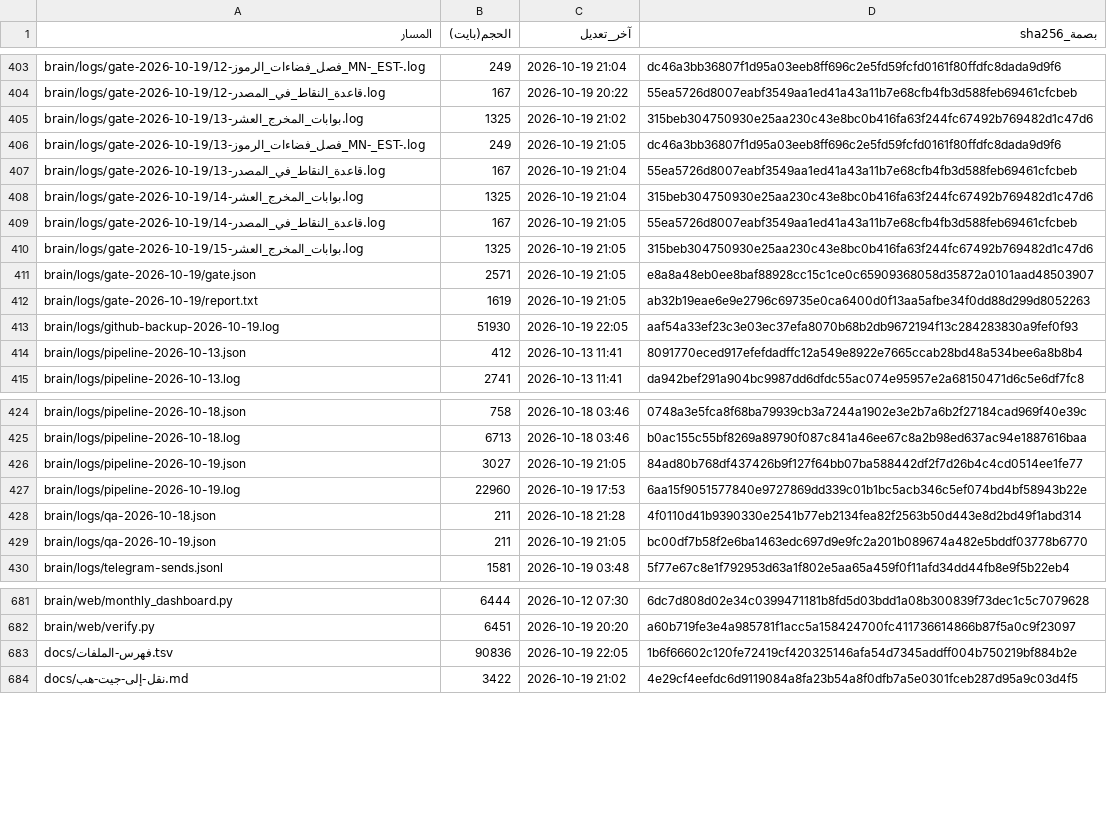
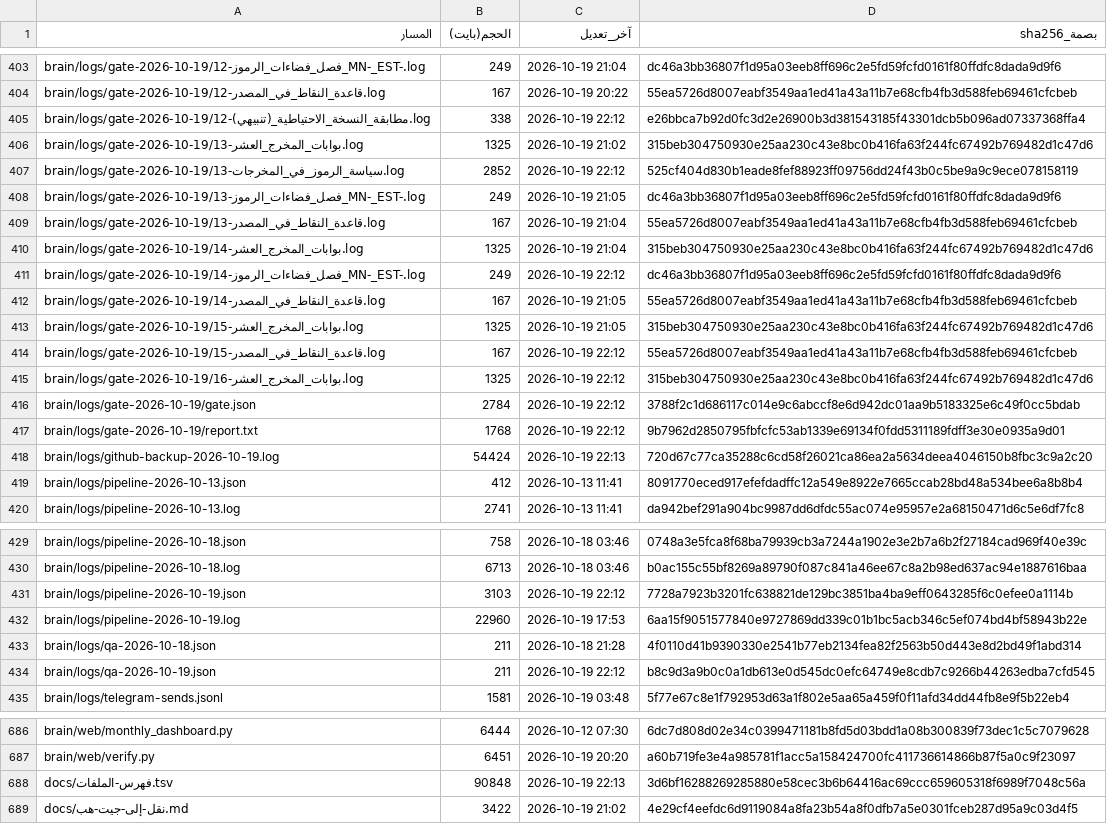
Before and after one commit to fahadaldoseri/mda-marine-system, a TSV file: docs/فهرس-الملفات.tsv, drawn as a sheet; only a part is shown, gaps mark what is left out; the diff covers the shown part only.

```diff
--- a/docs/فهرس-الملفات.tsv
+++ b/docs/فهرس-الملفات.tsv
@@ -404,3 +404,5 @@ brain/logs/gate-2026-10-19/12-فصل_فضاءات_الرموز_MN-_EST-.log	249
 brain/logs/gate-2026-10-19/12-قاعدة_النقاط_في_المصدر.log	167	2026-10-19 20:22	55ea5726d8007eabf3549aa1ed41a43a11b7e68cfb4fb3d588feb69461cfcbeb
+brain/logs/gate-2026-10-19/12-مطابقة_النسخة_الاحتياطية_(تنبيهي).log	338	2026-10-19 22:12	e26bbca7b92d0fc3d2e26900b3d381543185f43301dcb5b096ad07337368ffa4
 brain/logs/gate-2026-10-19/13-بوابات_المخرج_العشر.log	1325	2026-10-19 21:02	315beb304750930e25aa230c43e8bc0b416fa63f244fc67492b769482d1c47d6
+brain/logs/gate-2026-10-19/13-سياسة_الرموز_في_المخرجات.log	2852	2026-10-19 22:12	525cf404d830b1eade8fef88923ff09756dd24f43b0c5be9a9c9ece078158119
 brain/logs/gate-2026-10-19/13-فصل_فضاءات_الرموز_MN-_EST-.log	249	2026-10-19 21:05	dc46a3bb36807f1d95a03eeb8ff696c2e5fd59fcfd0161f80ffdfc8dada9d9f6
@@ -408,7 +410,10 @@ brain/logs/gate-2026-10-19/13-قاعدة_النقاط_في_المصدر.log	167
 brain/logs/gate-2026-10-19/14-بوابات_المخرج_العشر.log	1325	2026-10-19 21:04	315beb304750930e25aa230c43e8bc0b416fa63f244fc67492b769482d1c47d6
+brain/logs/gate-2026-10-19/14-فصل_فضاءات_الرموز_MN-_EST-.log	249	2026-10-19 22:12	dc46a3bb36807f1d95a03eeb8ff696c2e5fd59fcfd0161f80ffdfc8dada9d9f6
 brain/logs/gate-2026-10-19/14-قاعدة_النقاط_في_المصدر.log	167	2026-10-19 21:05	55ea5726d8007eabf3549aa1ed41a43a11b7e68cfb4fb3d588feb69461cfcbeb
 brain/logs/gate-2026-10-19/15-بوابات_المخرج_العشر.log	1325	2026-10-19 21:05	315beb304750930e25aa230c43e8bc0b416fa63f244fc67492b769482d1c47d6
-brain/logs/gate-2026-10-19/gate.json	2571	2026-10-19 21:05	e8a8a48eb0ee8baf88928cc15c1ce0c65909368058d35872a0101aad48503907
-brain/logs/gate-2026-10-19/report.txt	1619	2026-10-19 21:05	ab32b19eae6e9e2796c69735e0ca6400d0f13aa5afbe34f0dd88d299d8052263
-brain/logs/github-backup-2026-10-19.log	51930	2026-10-19 22:05	aaf54a33ef23c3e03ec37efa8070b68b2db9672194f13c284283830a9fef0f93
+brain/logs/gate-2026-10-19/15-قاعدة_النقاط_في_المصدر.log	167	2026-10-19 22:12	55ea5726d8007eabf3549aa1ed41a43a11b7e68cfb4fb3d588feb69461cfcbeb
+brain/logs/gate-2026-10-19/16-بوابات_المخرج_العشر.log	1325	2026-10-19 22:12	315beb304750930e25aa230c43e8bc0b416fa63f244fc67492b769482d1c47d6
+brain/logs/gate-2026-10-19/gate.json	2784	2026-10-19 22:12	3788f2c1d686117c014e9c6abccf8e6d942dc01aa9b5183325e6c49f0cc5bdab
+brain/logs/gate-2026-10-19/report.txt	1768	2026-10-19 22:12	9b7962d2850795fbfcfc53ab1339e69134f0fdd5311189fdff3e30e0935a9d01
+brain/logs/github-backup-2026-10-19.log	54424	2026-10-19 22:13	720d67c77ca35288c6cd58f26021ca86ea2a5634deea4046150b8fbc3c9a2c20
 brain/logs/pipeline-2026-10-13.json	412	2026-10-13 11:41	8091770eced917efefdadffc12a549e8922e7665ccab28bd48a534bee6a8b8b4
@@ -425,6 +430,6 @@ brain/logs/pipeline-2026-10-18.json	758	2026-10-18 03:46	0748a3e5fca8f68ba79939c
 brain/logs/pipeline-2026-10-18.log	6713	2026-10-18 03:46	b0ac155c55bf8269a89790f087c841a46ee67c8a2b98ed637ac94e1887616baa
-brain/logs/pipeline-2026-10-19.json	3027	2026-10-19 21:05	84ad80b768df437426b9f127f64bb07ba588442df2f7d26b4c4cd0514ee1fe77
+brain/logs/pipeline-2026-10-19.json	3103	2026-10-19 22:12	7728a7923b3201fc638821de129bc3851ba4ba9eff0643285f6c0efee0a1114b
 brain/logs/pipeline-2026-10-19.log	22960	2026-10-19 17:53	6aa15f9051577840e9727869dd339c01b1bc5acb346c5ef074bd4bf58943b22e
 brain/logs/qa-2026-10-18.json	211	2026-10-18 21:28	4f0110d41b9390330e2541b77eb2134fea82f2563b50d443e8d2bd49f1abd314
-brain/logs/qa-2026-10-19.json	211	2026-10-19 21:05	bc00df7b58f2e6ba1463edc697d9e9fc2a201b089674a482e5bddf03778b6770
+brain/logs/qa-2026-10-19.json	211	2026-10-19 22:12	b8c9d3a9b0c0a1db613e0d545dc0efc64749e8cdb7c9266b44263edba7cfd545
 brain/logs/telegram-sends.jsonl	1581	2026-10-19 03:48	5f77e67c8e1f792953d63a1f802e5aa65a459f0f11afd34dd44fb8e9f5b22eb4
@@ -682,3 +687,3 @@ brain/web/monthly_dashboard.py	6444	2026-10-12 07:30	6dc7d808d02e34c0399471181b8
 brain/web/verify.py	6451	2026-10-19 20:20	a60b719fe3e4a985781f1acc5a158424700fc411736614866b87f5a0c9f23097
-docs/فهرس-الملفات.tsv	90836	2026-10-19 22:05	1b6f66602c120fe72419cf420325146afa54d7345addff004b750219bf884b2e
+docs/فهرس-الملفات.tsv	90848	2026-10-19 22:13	3d6bf16288269285880e58cec3b6b64416ac69ccc659605318f6989f7048c56a
 docs/نقل-إلى-جيت-هب.md	3422	2026-10-19 21:02	4e29cf4eefdc6d9119084a8fa23b54a8f0dfb7a5e0301fceb287d95a9c03d4f5
```
Also changed, not shown: 21 edited cells elsewhere in this file, 13 other files.
